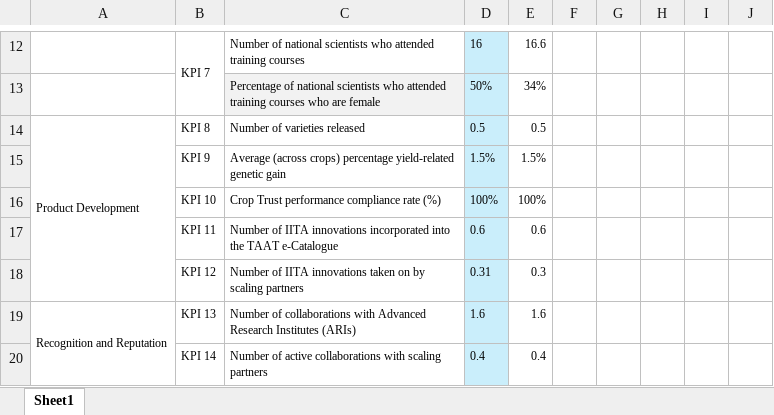
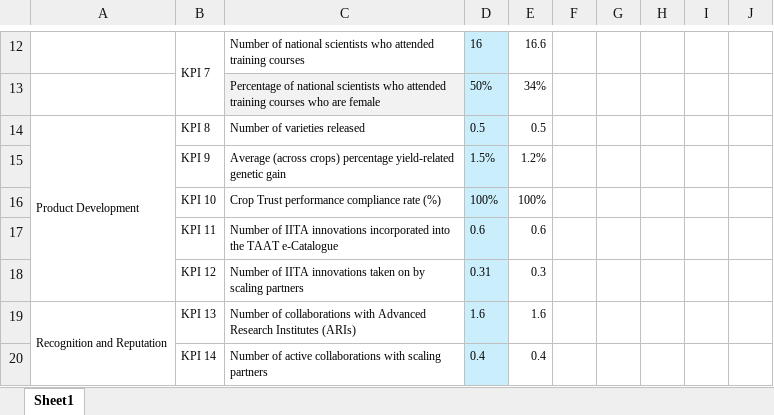
Before and after one commit to AalekhD/Dashboard_IITA_KPI, an Excel workbook: data/Program Output KPIs by $.xlsx, sheet Sheet1, drawn as a sheet; only a part is shown, gaps mark what is left out; values as stored, in another font and other column widths than the file's, no borders; conditional formats not drawn; the diff names each change by its address in the sheet, - before the commit and + after, or states it on an @@ line.

```diff
--- a/data/Program Output KPIs by $.xlsx (sheet Sheet1)
+++ b/data/Program Output KPIs by $.xlsx (sheet Sheet1)
-E15: 1.5%
+E15: 1.2%
```
Also changed, not shown: data/Program Output KPIs by FTE.xlsx, data/Program Output KPIs.xlsx.
